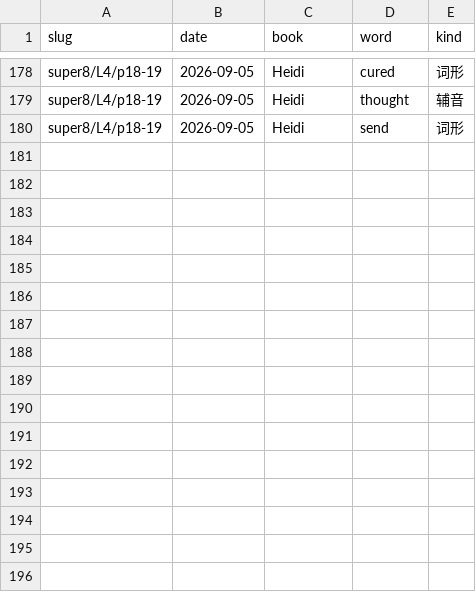
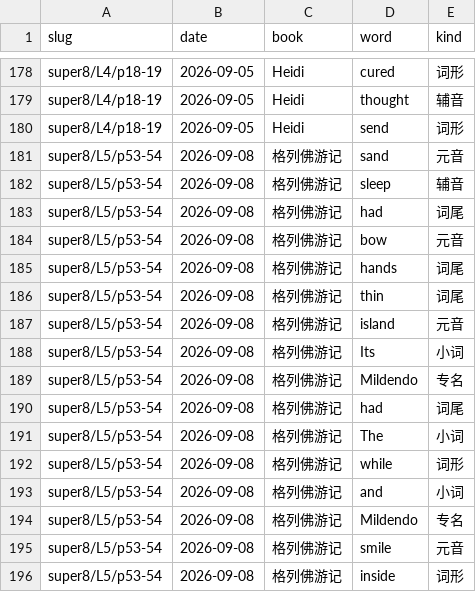
Before and after one commit to bluebu/study, a CSV file: storage/result/english/review-errors.csv, drawn as a sheet; only a part is shown, gaps mark what is left out; the diff names each change by its address in the sheet, - before the commit and + after, or states it on an @@ line.

Commit message:
打卡评价：9月8日 超8 L5 第 53–54 页（92.3% · 67 WCPM · 56 分）
第 54 页原文先修了三处扫描漏字再重跑：第 5 课起划线改成整块圈起来，那条竖边
压在每行行首字母上，OCR 把首字母连着竖线一起丢了（capital→rapital、
sleeping→leeping、me→ne）。三处同一个成因，feeder 只标出前两个。
候选 35 → 32 处。

32 处候选逐条核完计错 16：撤下的 16 条分四类 —— 转写整段乱了 10、卡在 cart 上
回读挤错位 3、地名 Lilliput 1、「lie down comfortably」连读被切错 2。

[跳过] 两段：开头 52.4 秒念第 48–50 页生词表，末尾 41.7 秒往下读到了第 55 页
（边界照 words.tsv 核过 —— refTimes 的末词时刻会把第 55 页整段算进课文）。

准确率和上次基本持平，节奏明显好转：2.6 词一组（上次 1.8）、停顿占 28.9%
（十三次最低）、67 WCPM（+6）。

```diff
--- a/storage/result/english/review-errors.csv
+++ b/storage/result/english/review-errors.csv
+row 181: super8/L5/p53-54 | 2026-09-08 | 格列佛游记 | sand | 元音
+row 182: super8/L5/p53-54 | 2026-09-08 | 格列佛游记 | sleep | 辅音
+row 183: super8/L5/p53-54 | 2026-09-08 | 格列佛游记 | had | 词尾
+row 184: super8/L5/p53-54 | 2026-09-08 | 格列佛游记 | bow | 元音
+row 185: super8/L5/p53-54 | 2026-09-08 | 格列佛游记 | hands | 词尾
+row 186: super8/L5/p53-54 | 2026-09-08 | 格列佛游记 | thin | 词尾
+row 187: super8/L5/p53-54 | 2026-09-08 | 格列佛游记 | island | 元音
+row 188: super8/L5/p53-54 | 2026-09-08 | 格列佛游记 | Its | 小词
+row 189: super8/L5/p53-54 | 2026-09-08 | 格列佛游记 | Mildendo | 专名
+row 190: super8/L5/p53-54 | 2026-09-08 | 格列佛游记 | had | 词尾
+row 191: super8/L5/p53-54 | 2026-09-08 | 格列佛游记 | The | 小词
+row 192: super8/L5/p53-54 | 2026-09-08 | 格列佛游记 | while | 词形
+row 193: super8/L5/p53-54 | 2026-09-08 | 格列佛游记 | and | 小词
+row 194: super8/L5/p53-54 | 2026-09-08 | 格列佛游记 | Mildendo | 专名
+row 195: super8/L5/p53-54 | 2026-09-08 | 格列佛游记 | smile | 元音
+row 196: super8/L5/p53-54 | 2026-09-08 | 格列佛游记 | inside | 词形
```
Also changed, not shown: storage/result/english/review.csv, 5 other files.
